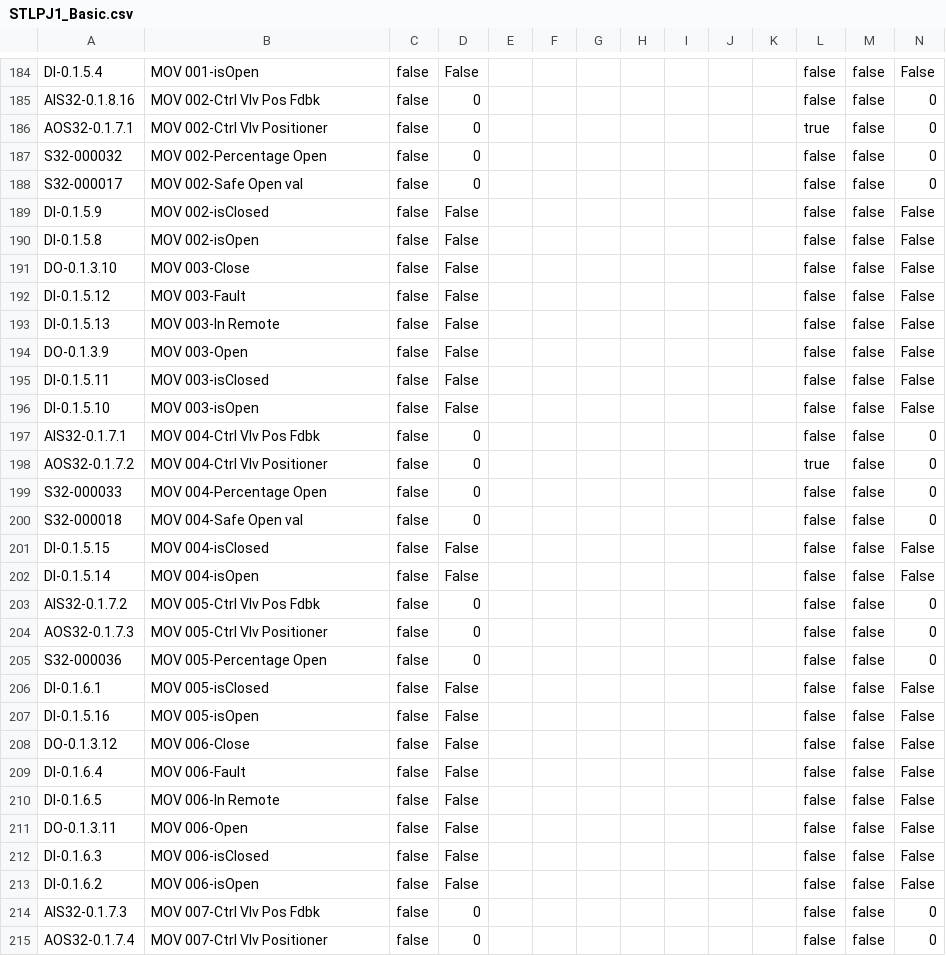
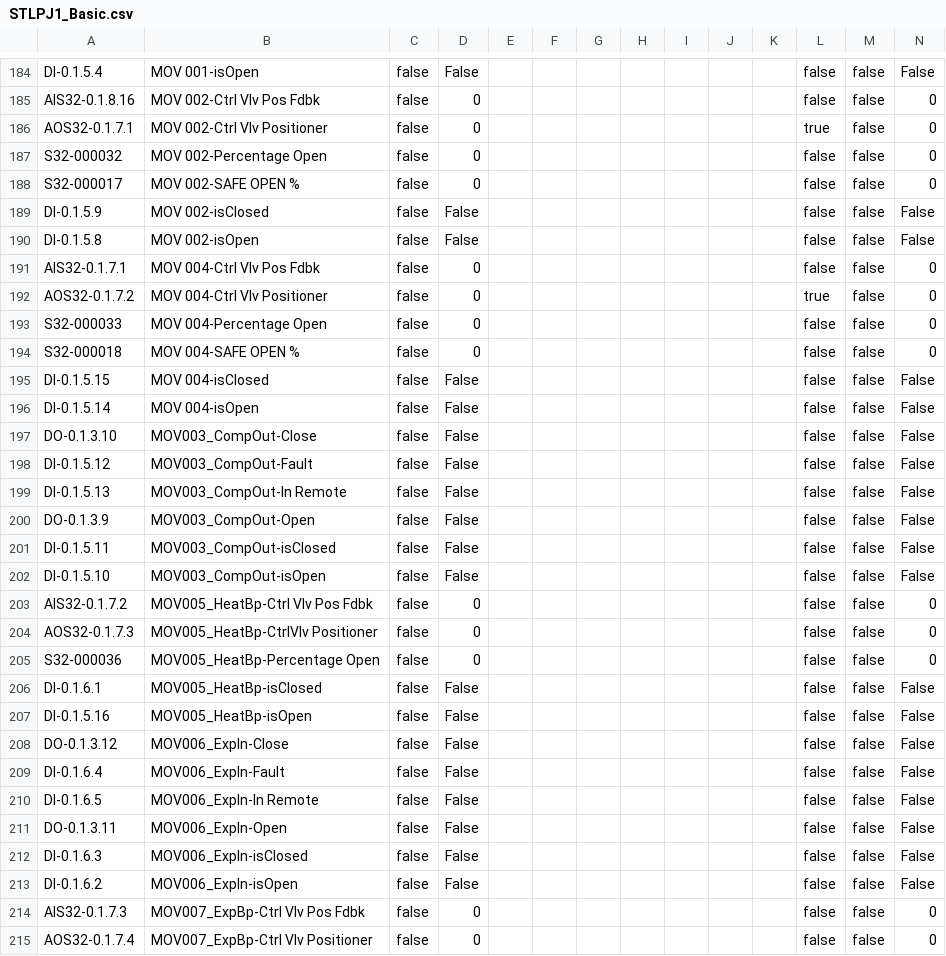
Before and after one commit to tuxx0rz/PLC-St-Louis, a CSV file: STLPJ1_Basic.csv, drawn as a sheet; only a part is shown, gaps mark what is left out; the diff covers the shown part only.

```diff
--- a/STLPJ1_Basic.csv
+++ b/STLPJ1_Basic.csv
@@ -187,11 +187,5 @@ AOS32-0.1.7.1,"MOV 002-Ctrl Vlv Positioner",false,"0",,,,,,,,true,false,"0",
 S32-000032,"MOV 002-Percentage Open",false,"0",,,,,,,,false,false,"0",
-S32-000017,"MOV 002-Safe Open val",false,"0",,,,,,,,false,false,"0",
+S32-000017,"MOV 002-SAFE OPEN %",false,"0",,,,,,,,false,false,"0",
 DI-0.1.5.9,"MOV 002-isClosed",false,"False",,,,,,,,false,false,"False",
 DI-0.1.5.8,"MOV 002-isOpen",false,"False",,,,,,,,false,false,"False",
-DO-0.1.3.10,"MOV 003-Close",false,"False",,,,,,,,false,false,"False",
-DI-0.1.5.12,"MOV 003-Fault",false,"False",,,,,,,,false,false,"False",
-DI-0.1.5.13,"MOV 003-In Remote",false,"False",,,,,,,,false,false,"False",
-DO-0.1.3.9,"MOV 003-Open",false,"False",,,,,,,,false,false,"False",
-DI-0.1.5.11,"MOV 003-isClosed",false,"False",,,,,,,,false,false,"False",
-DI-0.1.5.10,"MOV 003-isOpen",false,"False",,,,,,,,false,false,"False",
 AIS32-0.1.7.1,"MOV 004-Ctrl Vlv Pos Fdbk",false,"0",,,,,,,,false,false,"0",
@@ -199,17 +193,23 @@ AOS32-0.1.7.2,"MOV 004-Ctrl Vlv Positioner",false,"0",,,,,,,,true,false,"0",
 S32-000033,"MOV 004-Percentage Open",false,"0",,,,,,,,false,false,"0",
-S32-000018,"MOV 004-Safe Open val",false,"0",,,,,,,,false,false,"0",
+S32-000018,"MOV 004-SAFE OPEN %",false,"0",,,,,,,,false,false,"0",
 DI-0.1.5.15,"MOV 004-isClosed",false,"False",,,,,,,,false,false,"False",
 DI-0.1.5.14,"MOV 004-isOpen",false,"False",,,,,,,,false,false,"False",
-AIS32-0.1.7.2,"MOV 005-Ctrl Vlv Pos Fdbk",false,"0",,,,,,,,false,false,"0",
-AOS32-0.1.7.3,"MOV 005-Ctrl Vlv Positioner",false,"0",,,,,,,,false,false,"0",
-S32-000036,"MOV 005-Percentage Open",false,"0",,,,,,,,false,false,"0",
-DI-0.1.6.1,"MOV 005-isClosed",false,"False",,,,,,,,false,false,"False",
-DI-0.1.5.16,"MOV 005-isOpen",false,"False",,,,,,,,false,false,"False",
-DO-0.1.3.12,"MOV 006-Close",false,"False",,,,,,,,false,false,"False",
-DI-0.1.6.4,"MOV 006-Fault",false,"False",,,,,,,,false,false,"False",
-DI-0.1.6.5,"MOV 006-In Remote",false,"False",,,,,,,,false,false,"False",
-DO-0.1.3.11,"MOV 006-Open",false,"False",,,,,,,,false,false,"False",
-DI-0.1.6.3,"MOV 006-isClosed",false,"False",,,,,,,,false,false,"False",
-DI-0.1.6.2,"MOV 006-isOpen",false,"False",,,,,,,,false,false,"False",
-AIS32-0.1.7.3,"MOV 007-Ctrl Vlv Pos Fdbk",false,"0",,,,,,,,false,false,"0",
-AOS32-0.1.7.4,"MOV 007-Ctrl Vlv Positioner",false,"0",,,,,,,,false,false,"0",
+DO-0.1.3.10,"MOV003_CompOut-Close",false,"False",,,,,,,,false,false,"False",
+DI-0.1.5.12,"MOV003_CompOut-Fault",false,"False",,,,,,,,false,false,"False",
+DI-0.1.5.13,"MOV003_CompOut-In Remote",false,"False",,,,,,,,false,false,"False",
+DO-0.1.3.9,"MOV003_CompOut-Open",false,"False",,,,,,,,false,false,"False",
+DI-0.1.5.11,"MOV003_CompOut-isClosed",false,"False",,,,,,,,false,false,"False",
+DI-0.1.5.10,"MOV003_CompOut-isOpen",false,"False",,,,,,,,false,false,"False",
+AIS32-0.1.7.2,"MOV005_HeatBp-Ctrl Vlv Pos Fdbk",false,"0",,,,,,,,false,false,"0",
+AOS32-0.1.7.3,"MOV005_HeatBp-CtrlVlv Positioner",false,"0",,,,,,,,false,false,"0",
+S32-000036,"MOV005_HeatBp-Percentage Open",false,"0",,,,,,,,false,false,"0",
+DI-0.1.6.1,"MOV005_HeatBp-isClosed",false,"False",,,,,,,,false,false,"False",
+DI-0.1.5.16,"MOV005_HeatBp-isOpen",false,"False",,,,,,,,false,false,"False",
+DO-0.1.3.12,"MOV006_ExpIn-Close",false,"False",,,,,,,,false,false,"False",
+DI-0.1.6.4,"MOV006_ExpIn-Fault",false,"False",,,,,,,,false,false,"False",
+DI-0.1.6.5,"MOV006_ExpIn-In Remote",false,"False",,,,,,,,false,false,"False",
+DO-0.1.3.11,"MOV006_ExpIn-Open",false,"False",,,,,,,,false,false,"False",
+DI-0.1.6.3,"MOV006_ExpIn-isClosed",false,"False",,,,,,,,false,false,"False",
+DI-0.1.6.2,"MOV006_ExpIn-isOpen",false,"False",,,,,,,,false,false,"False",
+AIS32-0.1.7.3,"MOV007_ExpBp-Ctrl Vlv Pos Fdbk",false,"0",,,,,,,,false,false,"0",
+AOS32-0.1.7.4,"MOV007_ExpBp-Ctrl Vlv Positioner",false,"0",,,,,,,,false,false,"0",
```
Also changed, not shown: 5 added rows and 23 edited cells elsewhere in this file, STLPJ1_Extended.csv, 1 other file.
